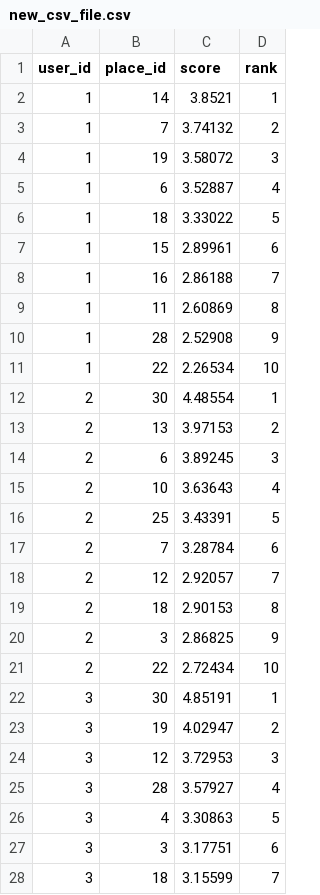
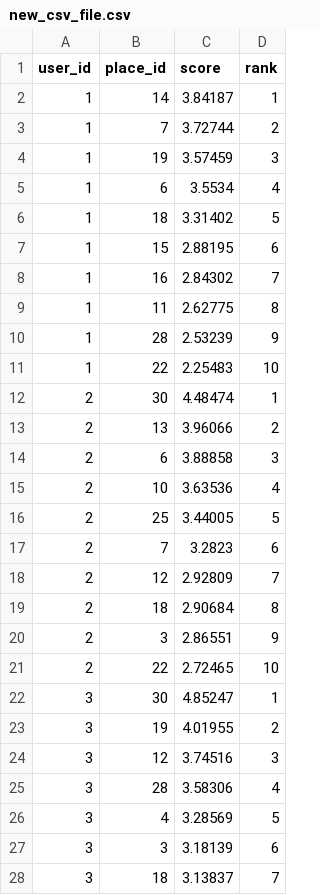
Before and after one commit to carjug/ada-capstone, a CSV file: lib/recommender/new_csv_file.csv, drawn as a sheet; only a part is shown; the diff covers the shown part only.

```diff
--- a/lib/recommender/new_csv_file.csv
+++ b/lib/recommender/new_csv_file.csv
@@ -1,28 +1,28 @@
 user_id,place_id,score,rank
-1,14,3.8521,1
-1,7,3.74132,2
-1,19,3.58072,3
-1,6,3.52887,4
-1,18,3.33022,5
-1,15,2.89961,6
-1,16,2.86188,7
-1,11,2.60869,8
-1,28,2.52908,9
-1,22,2.26534,10
-2,30,4.48554,1
-2,13,3.97153,2
-2,6,3.89245,3
-2,10,3.63643,4
-2,25,3.43391,5
-2,7,3.28784,6
-2,12,2.92057,7
-2,18,2.90153,8
-2,3,2.86825,9
-2,22,2.72434,10
-3,30,4.85191,1
-3,19,4.02947,2
-3,12,3.72953,3
-3,28,3.57927,4
-3,4,3.30863,5
-3,3,3.17751,6
-3,18,3.15599,7
+1,14,3.84187,1
+1,7,3.72744,2
+1,19,3.57459,3
+1,6,3.5534,4
+1,18,3.31402,5
+1,15,2.88195,6
+1,16,2.84302,7
+1,11,2.62775,8
+1,28,2.53239,9
+1,22,2.25483,10
+2,30,4.48474,1
+2,13,3.96066,2
+2,6,3.88858,3
+2,10,3.63536,4
+2,25,3.44005,5
+2,7,3.2823,6
+2,12,2.92809,7
+2,18,2.90684,8
+2,3,2.86551,9
+2,22,2.72465,10
+3,30,4.85247,1
+3,19,4.01955,2
+3,12,3.74516,3
+3,28,3.58306,4
+3,4,3.28569,5
+3,3,3.18139,6
+3,18,3.13837,7
```
Also changed, not shown: 2 added rows, 2 removed rows and 87 edited cells elsewhere in this file, lib/recommender/slim_response_data.csv, 3 other files.
